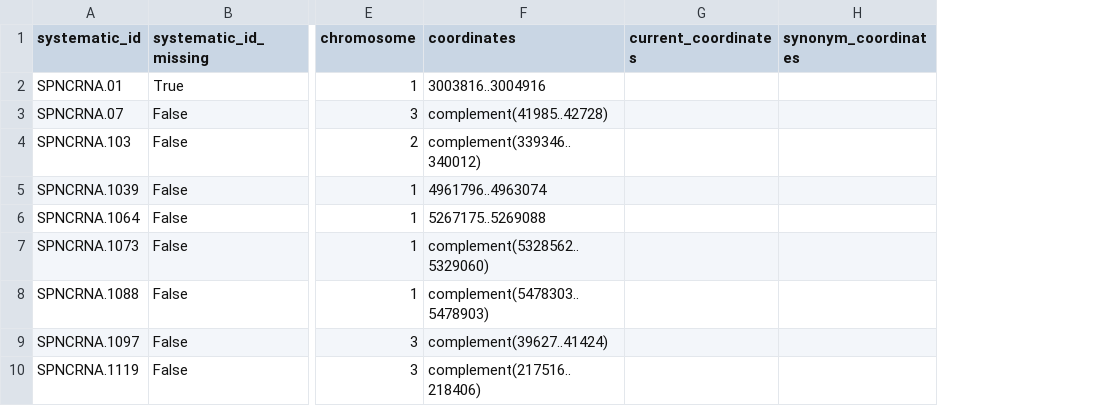
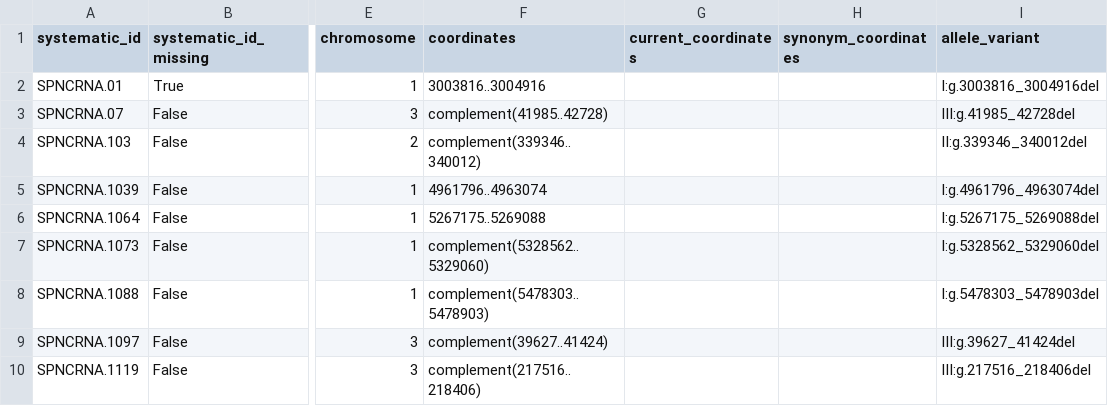
Before and after one commit to manulera/phenomics_paper_HTP, a TSV file: results/ncRNA_table.tsv, drawn as a sheet; only a part is shown, gaps mark what is left out; the diff names each change by its address in the sheet, - before the commit and + after, or states it on an @@ line.

```diff
--- a/results/ncRNA_table.tsv
+++ b/results/ncRNA_table.tsv
+column I (allele_variant), rows 2-10: I:g.3003816_3004916del | III:g.41985_42728del | II:g.339346_340012del | I:g.4961796_4963074del | I:g.5267175_5269088del | I:g.5328562_5329060del | I:g.5478303_5478903del | III:g.39627_41424del | III:g.217516_218406del
```
Also changed, not shown: results/microscopy_intermediate_dataset.tsv, results/ncRNA_table_missing.tsv, 10 other files.
